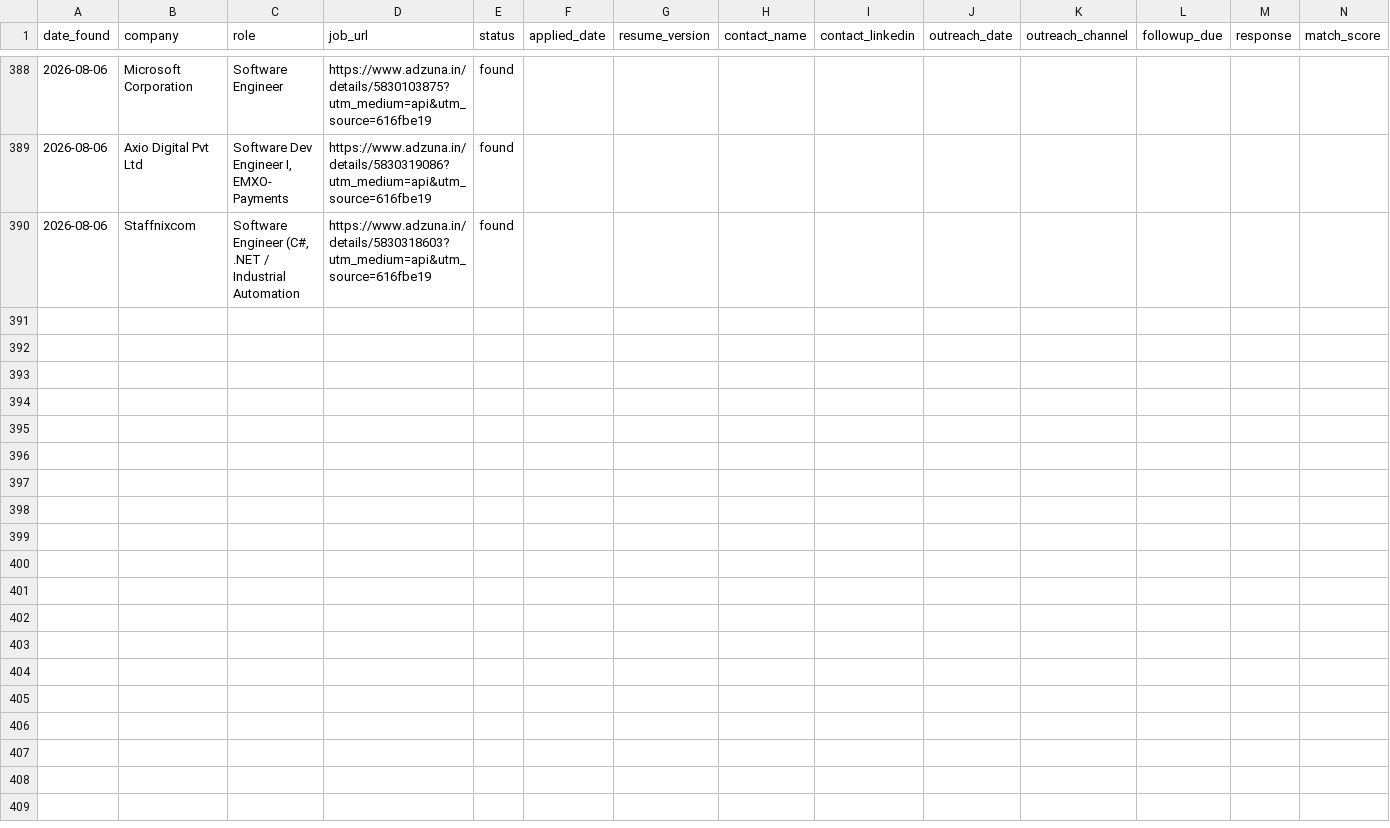
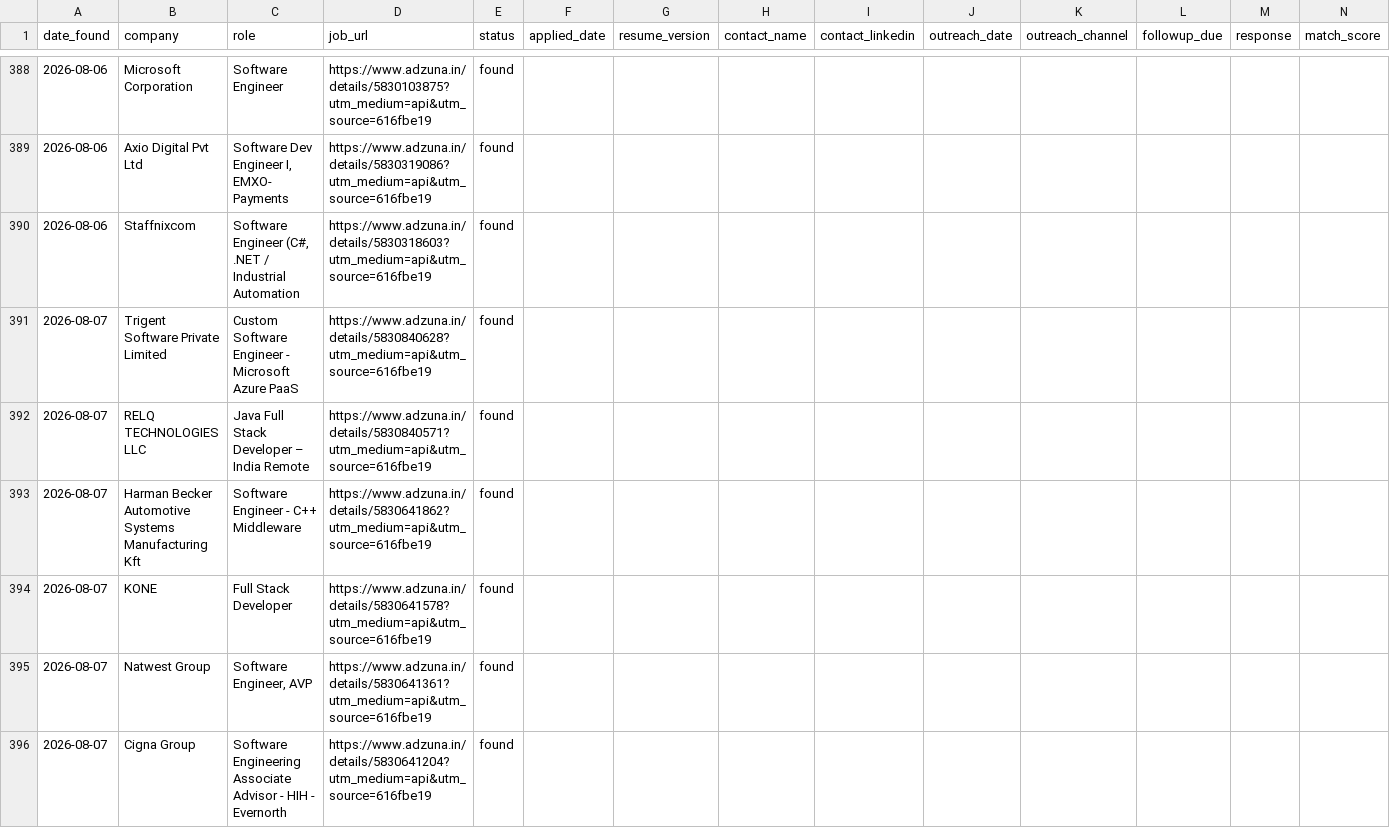
Before and after one commit to gopalverma416/jobhunt-autopilot, a CSV file: tracker.csv, drawn as a sheet; only a part is shown, gaps mark what is left out; rows hold the shown columns only; the diff covers the shown part only; the diff names each change by its address in the sheet, - before the commit and + after, or states it on an @@ line.

```diff
--- a/tracker.csv
+++ b/tracker.csv
+row 391: 2026-08-07 | Trigent Software Private Limited | Custom Software Engineer - Microsoft Azure PaaS | https://www.adzuna.in/details/5830840628?utm_medium=api&utm_source=616fbe19 | found
+row 392: 2026-08-07 | RELQ TECHNOLOGIES LLC | Java Full Stack Developer – India Remote | https://www.adzuna.in/details/5830840571?utm_medium=api&utm_source=616fbe19 | found
+row 393: 2026-08-07 | Harman Becker Automotive Systems Manufacturing Kft | Software Engineer - C++ Middleware | https://www.adzuna.in/details/5830641862?utm_medium=api&utm_source=616fbe19 | found
+row 394: 2026-08-07 | KONE | Full Stack Developer | https://www.adzuna.in/details/5830641578?utm_medium=api&utm_source=616fbe19 | found
+row 395: 2026-08-07 | Natwest Group | Software Engineer, AVP | https://www.adzuna.in/details/5830641361?utm_medium=api&utm_source=616fbe19 | found
+row 396: 2026-08-07 | Cigna Group | Software Engineering Associate Advisor - HIH - Evernorth | https://www.adzuna.in/details/5830641204?utm_medium=api&utm_source=616fbe19 | found
```
Also changed, not shown: 5 added rows elsewhere in this file, rejected_log.csv, 2 other files.
